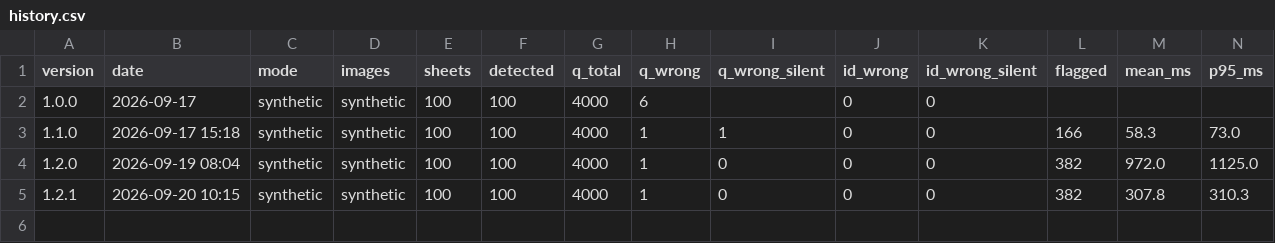
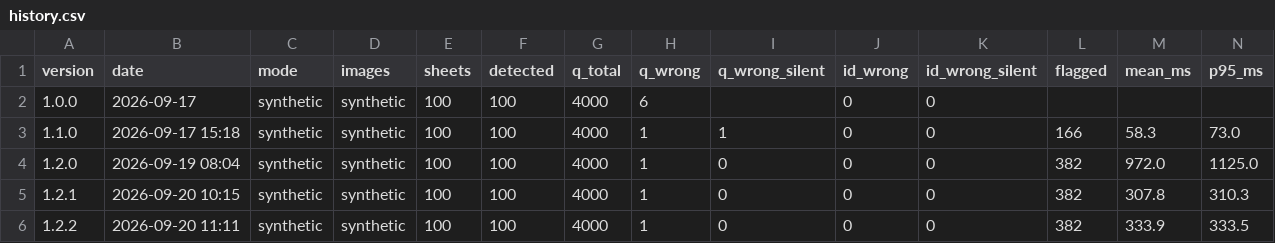
Before and after one commit to NapanDeeseng/omr-grading, a CSV file: reports/history.csv, drawn as a sheet; only a part is shown; rows hold the shown columns only; the diff names each change by its address in the sheet, - before the commit and + after, or states it on an @@ line.

```diff
--- a/reports/history.csv
+++ b/reports/history.csv
+row 6: 1.2.2 | 2026-09-20 11:11 | synthetic | synthetic | 100 | 100 | 4000 | 1 | 0 | 0 | 0 | 382 | 333.9 | 333.5
```
Also changed, not shown: 12 other files.
